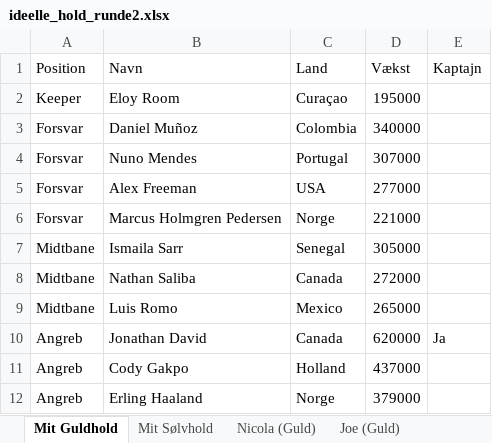
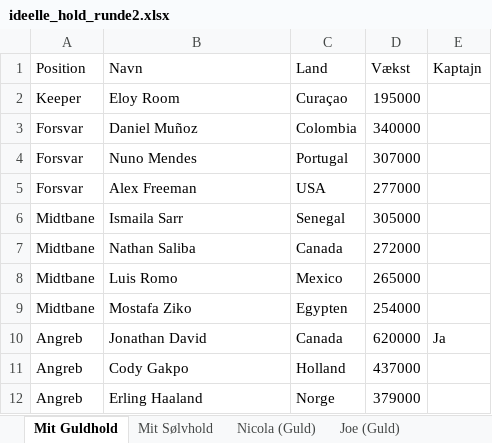
Before and after one commit to Bordacco/vm-manager-2026-optimizer, an Excel workbook: ideelle_hold_runde2.xlsx, sheet Mit Guldhold, drawn as a sheet; values as stored, in another font and other column widths than the file's, no borders; removed rows and columns are numbered as before the commit, all else as after; the diff names each change by its address in the sheet, - before the commit and + after, or states it on an @@ line.

```diff
--- a/ideelle_hold_runde2.xlsx (sheet Mit Guldhold)
+++ b/ideelle_hold_runde2.xlsx (sheet Mit Guldhold)
-row 6: Forsvar | Marcus Holmgren Pedersen | Norge | 221000
+row 9: Midtbane | Mostafa Ziko | Egypten | 254000
```
Also changed, not shown: sheet Thomas (Sølv), sheet Kim (Sølv), sheet Joe (Guld), sheet Casper (Sølv), 5 other files.
